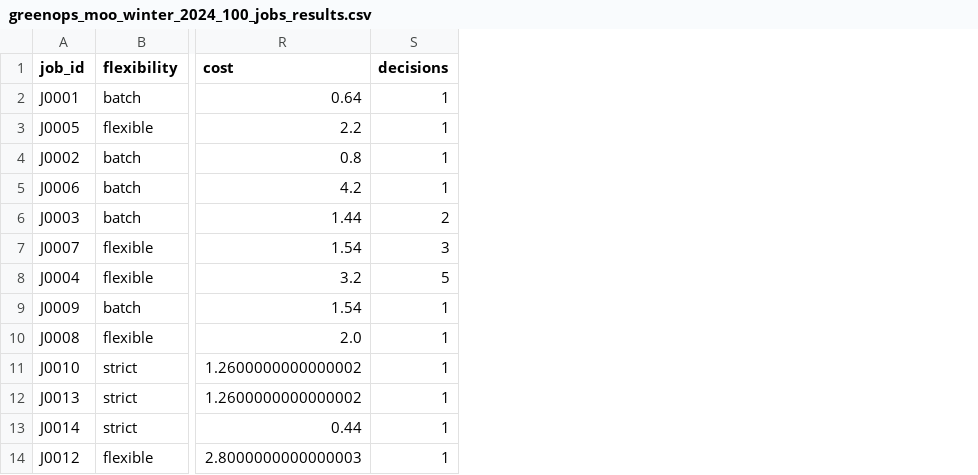
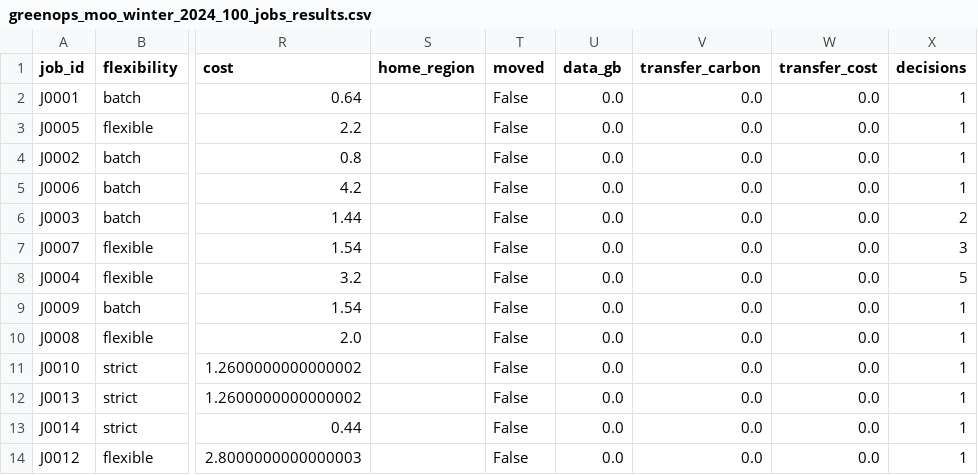
Before and after one commit to SANJEEVKUMARKS-24/greenops-cloud-orchestration, a CSV file: results/greenops_moo_winter_2024_100_jobs_results.csv, drawn as a sheet; only a part is shown, gaps mark what is left out; the diff names each change by its address in the sheet, - before the commit and + after, or states it on an @@ line.

```diff
--- a/results/greenops_moo_winter_2024_100_jobs_results.csv
+++ b/results/greenops_moo_winter_2024_100_jobs_results.csv
+column S (home_region), empty
+column T (moved), rows 2-14: all False
+column U (data_gb), rows 2-14: all 0.0
+column V (transfer_carbon), rows 2-14: all 0.0
+column W (transfer_cost), rows 2-14: all 0.0
```
Also changed, not shown: 3 other files.
